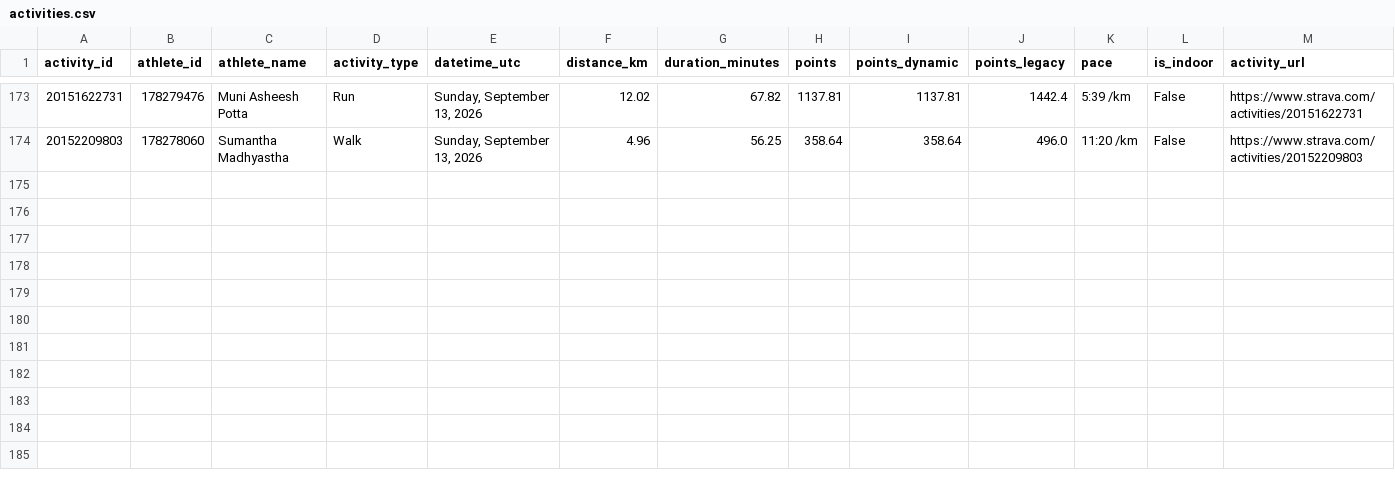
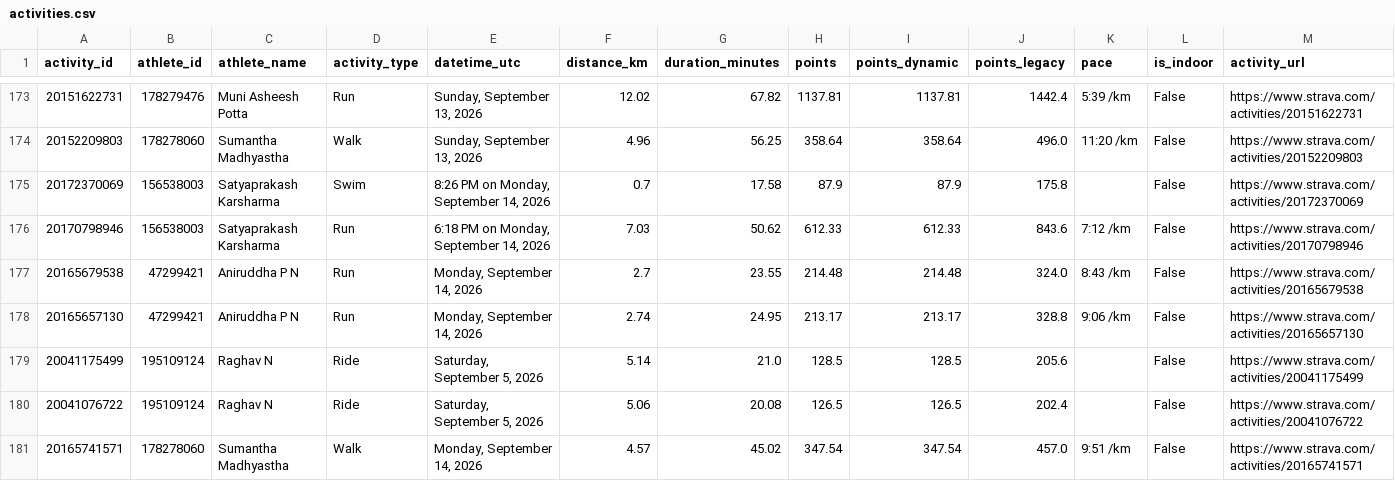
Before and after one commit to Lupilgaming/Strava2026, a CSV file: YEAR2026/activities.csv, drawn as a sheet; only a part is shown, gaps mark what is left out; the diff names each change by its address in the sheet, - before the commit and + after, or states it on an @@ line.

Commit message:
Auto-sync Strava club data: 2026-09-15 00:31 (180 acts, 56 new, 0 purged)

```diff
--- a/YEAR2026/activities.csv
+++ b/YEAR2026/activities.csv
+row 175: 20172370069 | 156538003 | Satyaprakash Karsharma | Swim | 8:26 PM on Monday, September 14, 2026 | 0.7 | 17.58 | 87.9 | 87.9 | 175.8 |  | False | https://www.strava.com/activities/20172370069
+row 176: 20170798946 | 156538003 | Satyaprakash Karsharma | Run | 6:18 PM on Monday, September 14, 2026 | 7.03 | 50.62 | 612.33 | 612.33 | 843.6 | 7:12 /km | False | https://www.strava.com/activities/20170798946
+row 177: 20165679538 | 47299421 | Aniruddha P N | Run | Monday, September 14, 2026 | 2.7 | 23.55 | 214.48 | 214.48 | 324.0 | 8:43 /km | False | https://www.strava.com/activities/20165679538
+row 178: 20165657130 | 47299421 | Aniruddha P N | Run | Monday, September 14, 2026 | 2.74 | 24.95 | 213.17 | 213.17 | 328.8 | 9:06 /km | False | https://www.strava.com/activities/20165657130
+row 179: 20041175499 | 195109124 | Raghav N | Ride | Saturday, September 5, 2026 | 5.14 | 21.0 | 128.5 | 128.5 | 205.6 |  | False | https://www.strava.com/activities/20041175499
+row 180: 20041076722 | 195109124 | Raghav N | Ride | Saturday, September 5, 2026 | 5.06 | 20.08 | 126.5 | 126.5 | 202.4 |  | False | https://www.strava.com/activities/20041076722
+row 181: 20165741571 | 178278060 | Sumantha Madhyastha | Walk | Monday, September 14, 2026 | 4.57 | 45.02 | 347.54 | 347.54 | 457.0 | 9:51 /km | False | https://www.strava.com/activities/20165741571
```
Also changed, not shown: activities.csv, export/activities.csv, 15 other files.
